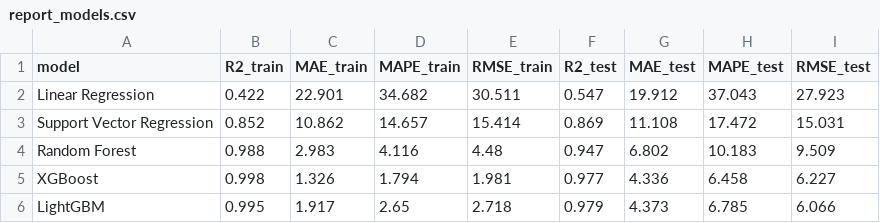
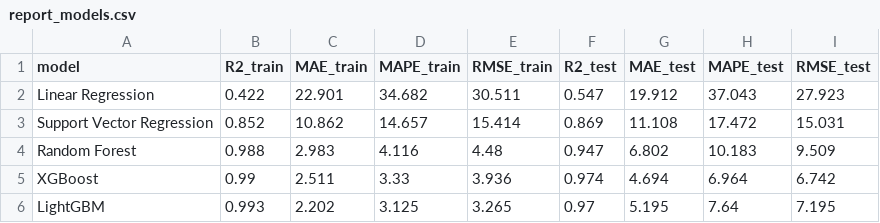
Before and after one commit to YYCHEN2001/Carbon_Cathode_New, a CSV file: ML_reduced_feature/report_models.csv, drawn as a sheet.

```diff
--- a/ML_reduced_feature/report_models.csv
+++ b/ML_reduced_feature/report_models.csv
@@ -4,3 +4,3 @@ Support Vector Regression,0.852,10.862,14.657,15.414,0.869,11.108,17.472,15.031
 Random Forest,0.988,2.983,4.116,4.48,0.947,6.802,10.183,9.509
-XGBoost,0.998,1.326,1.794,1.981,0.977,4.336,6.458,6.227
-LightGBM,0.995,1.917,2.65,2.718,0.979,4.373,6.785,6.066
+XGBoost,0.99,2.511,3.33,3.936,0.974,4.694,6.964,6.742
+LightGBM,0.993,2.202,3.125,3.265,0.97,5.195,7.64,7.195
```
Also changed, not shown: 3 other files.
